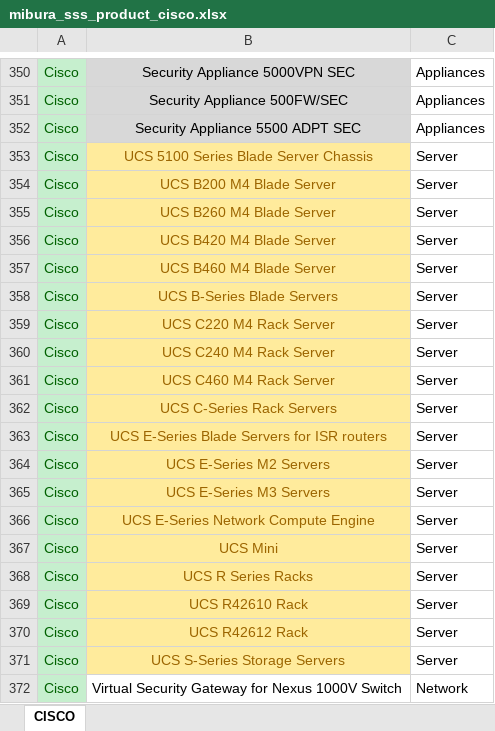
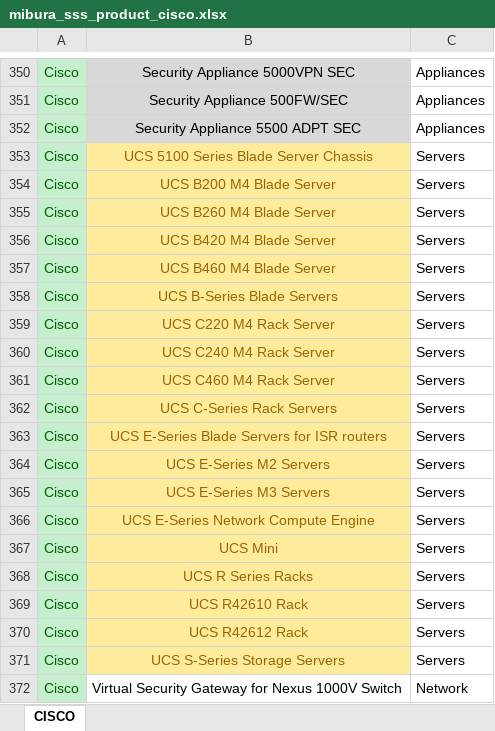
Before and after one commit to miburainc/mibura.com, an Excel workbook: scripts/files/products/mibura_sss_product_cisco.xlsx, sheet CISCO, drawn as a sheet; only a part is shown, gaps mark what is left out; values as stored, in another font and other column widths than the file's, no borders; the diff names each change by its address in the sheet, - before the commit and + after, or states it on an @@ line.

```diff
--- a/scripts/files/products/mibura_sss_product_cisco.xlsx (sheet CISCO)
+++ b/scripts/files/products/mibura_sss_product_cisco.xlsx (sheet CISCO)
-C353:C371: Server
+C353:C371: Servers
```
Also changed, not shown: 28 other files.
